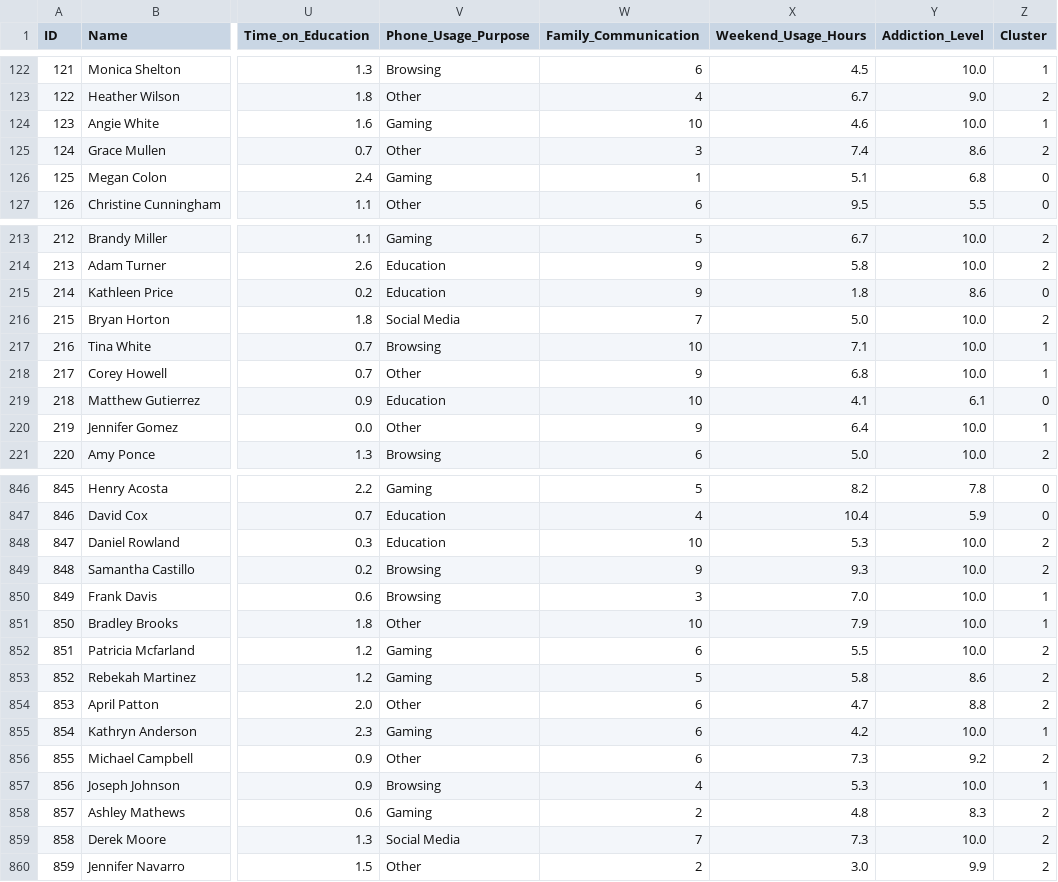
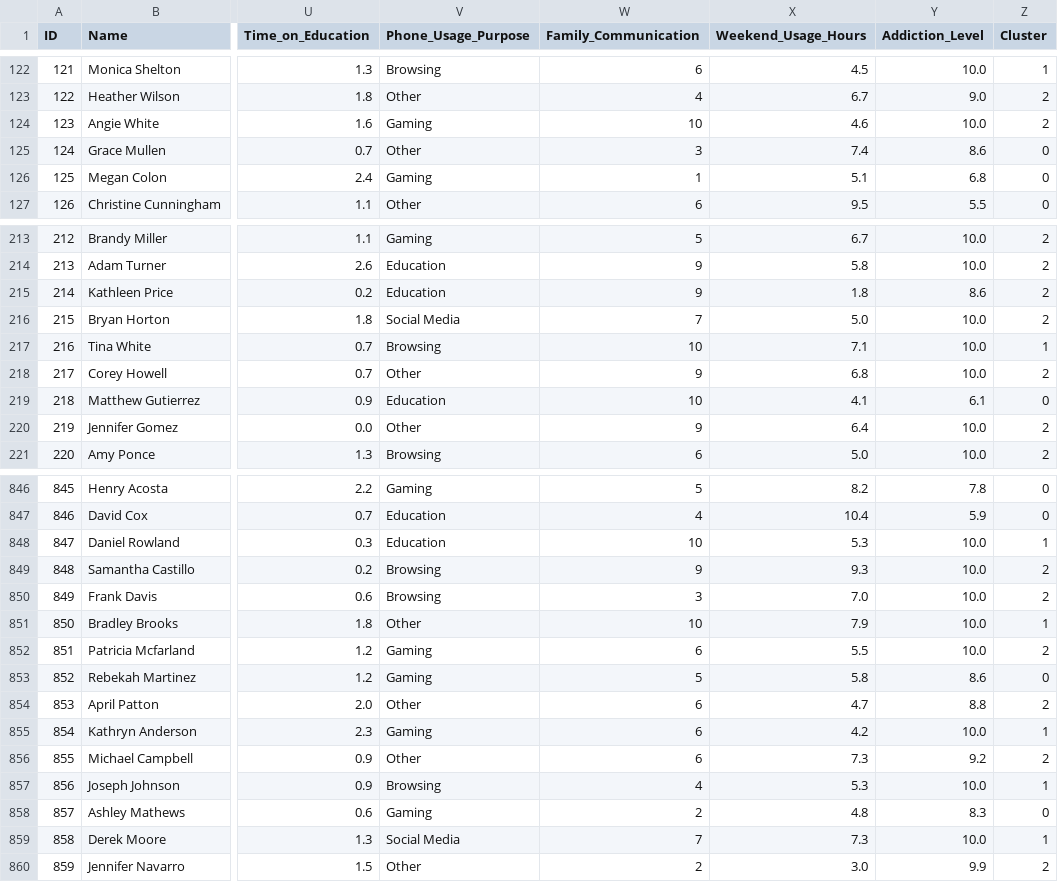
Before and after one commit to Funkmnk/pca-python, a CSV file: data/clusterizacao_dataset_com_clusters.csv, drawn as a sheet; only a part is shown, gaps mark what is left out; the diff covers the shown part only; the diff names each change by its address in the sheet, - before the commit and + after, or states it on an @@ line.

```diff
--- a/data/clusterizacao_dataset_com_clusters.csv
+++ b/data/clusterizacao_dataset_com_clusters.csv
-Z124 (Cluster): 1
+Z124 (Cluster): 2
-Z125 (Cluster): 2
+Z125 (Cluster): 0
-Z215 (Cluster): 0
+Z215 (Cluster): 2
-Z218 (Cluster): 1
+Z218 (Cluster): 2
-Z220 (Cluster): 1
+Z220 (Cluster): 2
-Z848 (Cluster): 2
+Z848 (Cluster): 1
-Z850 (Cluster): 1
+Z850 (Cluster): 2
-Z853 (Cluster): 2
+Z853 (Cluster): 0
-Z858 (Cluster): 2
+Z858 (Cluster): 0
-Z859 (Cluster): 2
+Z859 (Cluster): 1
```
Also changed, not shown: 141 edited cells elsewhere in this file, data/clusterizacao_anova.csv, data/clusterizacao_caracterizacao_medias.csv, 26 other files.
